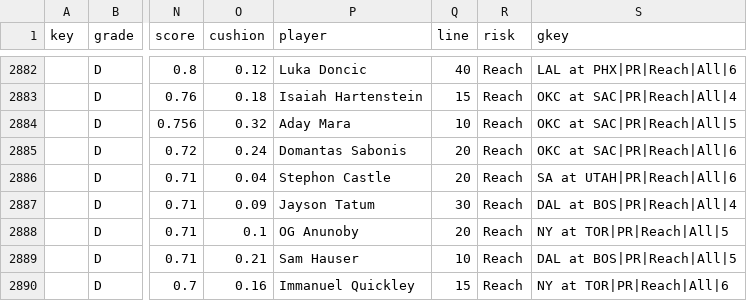
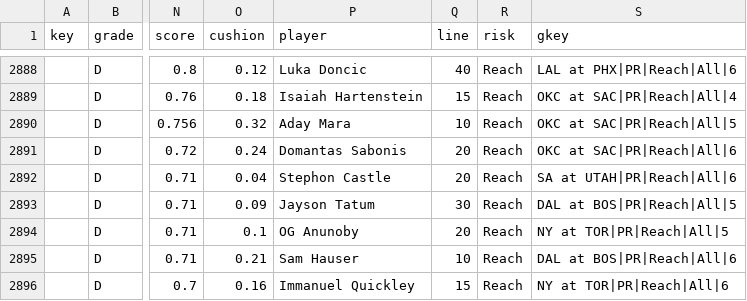
Before and after one commit to ECC370/stats, a CSV file: data/nba_safe.csv, drawn as a sheet; only a part is shown, gaps mark what is left out; addresses are those after the commit; the diff covers the shown part only; the diff names each change by its address in the sheet, - before the commit and + after, or states it on an @@ line.

Commit message:
Update data

```diff
--- a/data/nba_safe.csv
+++ b/data/nba_safe.csv
-S2893 (gkey): DAL at BOS|PR|Reach|All|4
+S2893 (gkey): DAL at BOS|PR|Reach|All|5
-S2895 (gkey): DAL at BOS|PR|Reach|All|5
+S2895 (gkey): DAL at BOS|PR|Reach|All|6
```
Also changed, not shown: 7 added rows, 2 removed rows and 20 edited cells elsewhere in this file, data/nba_injuries.csv, data/nba_slate.csv, 6 other files.
